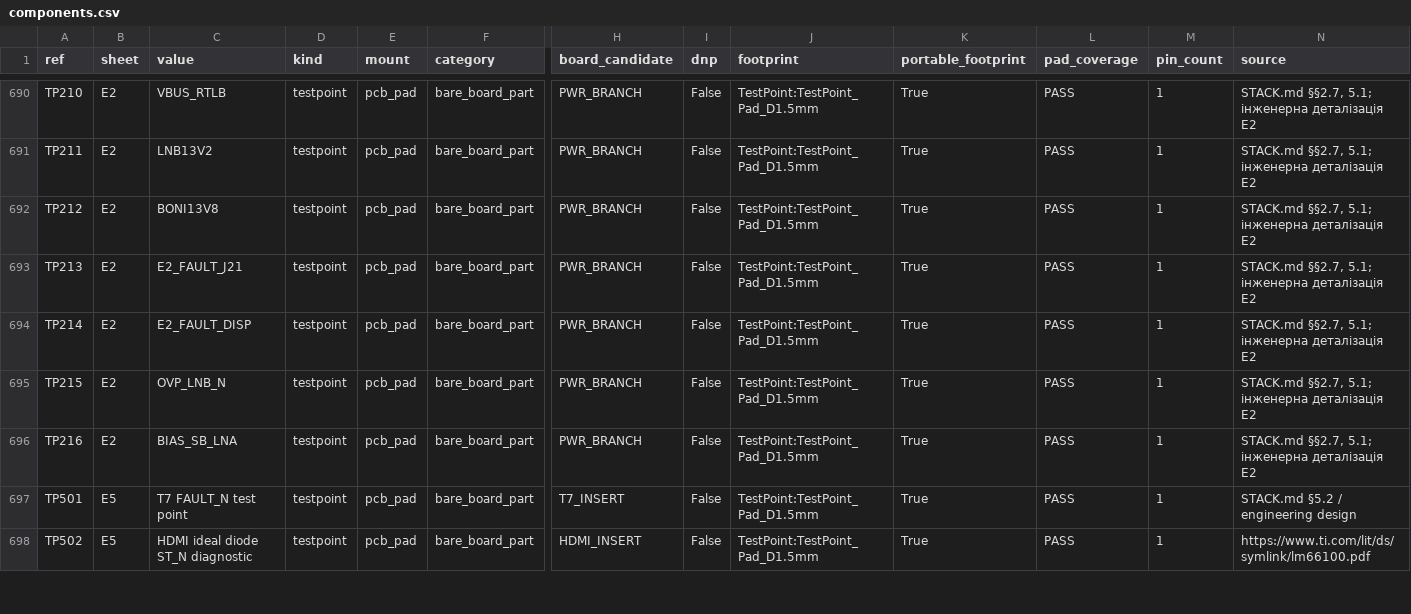
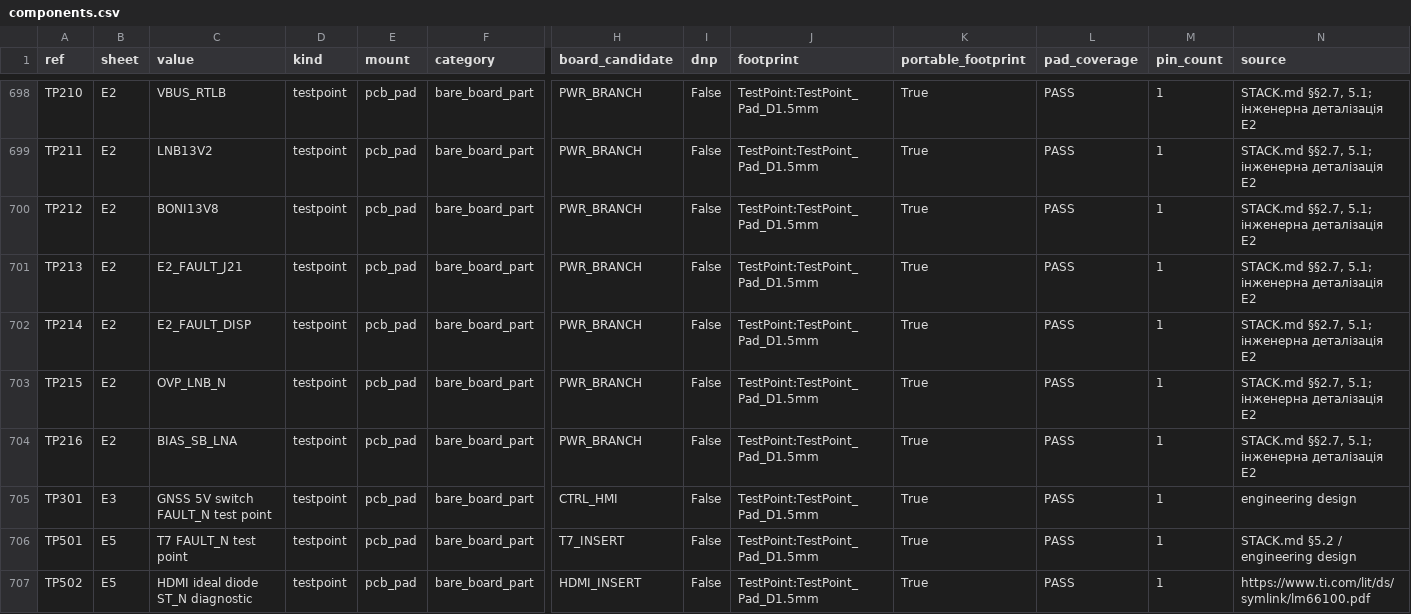
Before and after one commit to lizbeth307/lizbeth307, a CSV file: sat-receiver-audit/pcb/generated/components.csv, drawn as a sheet; only a part is shown, gaps mark what is left out; rows hold the shown columns only; the diff covers the shown part only; the diff names each change by its address in the sheet, - before the commit and + after, or states it on an @@ line.

```diff
--- a/sat-receiver-audit/pcb/generated/components.csv
+++ b/sat-receiver-audit/pcb/generated/components.csv
+row 705: TP301 | E3 | GNSS 5V switch FAULT_N test point | testpoint | pcb_pad | bare_board_part | CTRL_HMI | False | TestPoint:TestPoint_Pad_D1.5mm | True | PASS | 1 | engineering design
```
Also changed, not shown: 11 added rows and 6 edited cells elsewhere in this file, sat-receiver-audit/pcb/generated/unresolved.csv, 33 other files.
